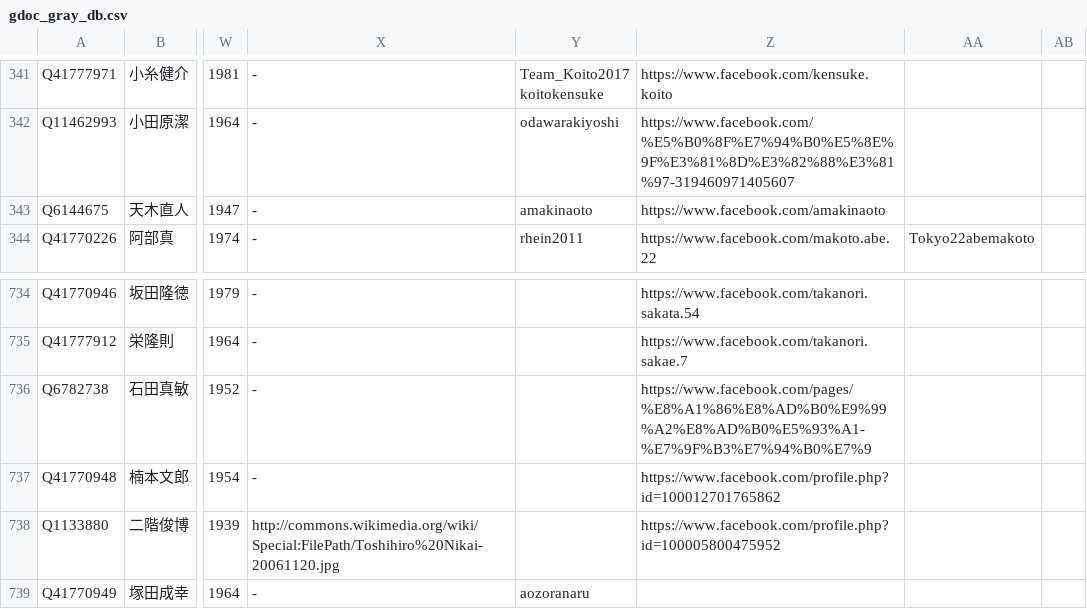
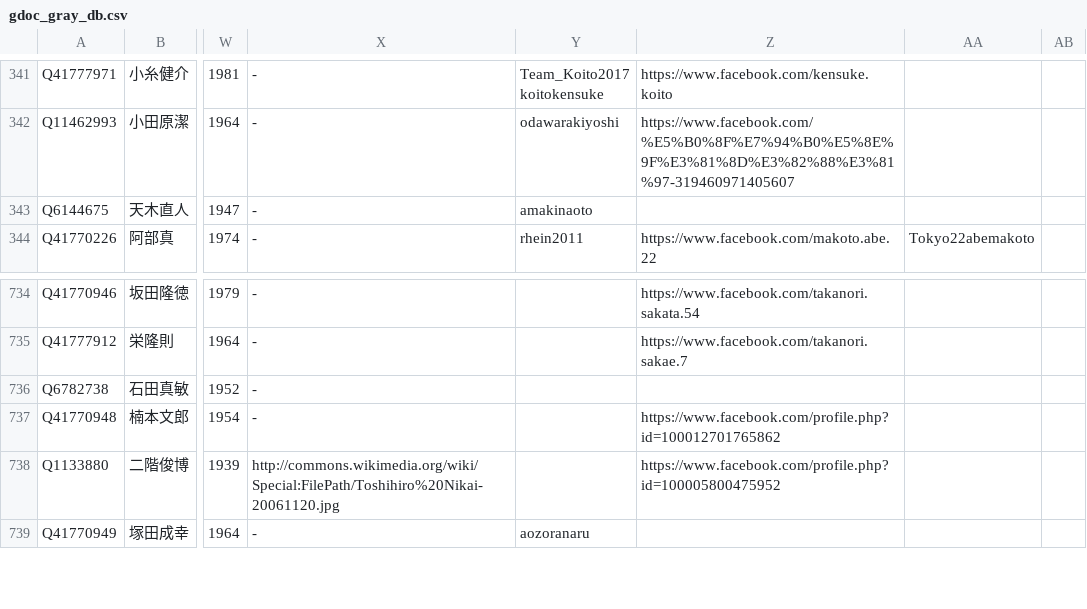
Before and after one commit to hkwi/shuin48pre, a CSV file: docs/gdoc_gray_db.csv, drawn as a sheet; only a part is shown, gaps mark what is left out; the diff names each change by its address in the sheet, - before the commit and + after, or states it on an @@ line.

```diff
--- a/docs/gdoc_gray_db.csv
+++ b/docs/gdoc_gray_db.csv
-Z343: https://www.facebook.com/amakinaoto
+Z343: (empty)
-Z736: https://www.facebook.com/pages/%E8%A1%86%E8%AD%B0%E9%99%A2%E8%AD%B0%E5%93%A1-%E7%9F%B3%E7%94%B0%E7%9
+Z736: (empty)
```
Also changed, not shown: 3 other files.
